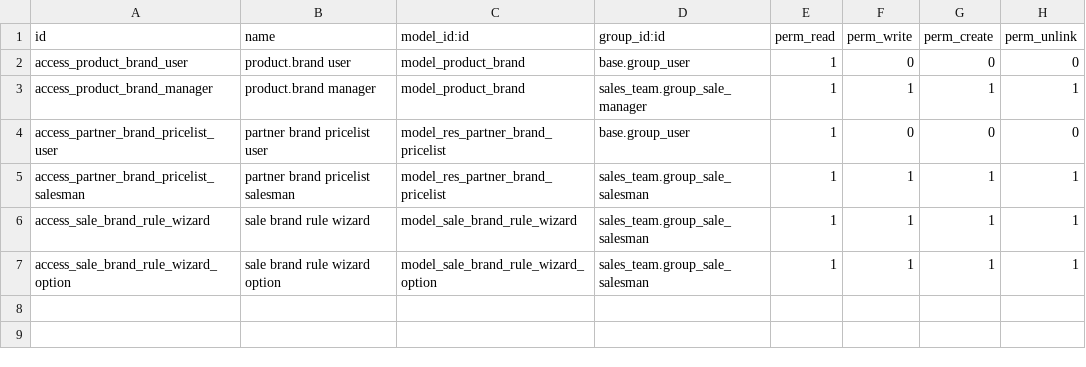
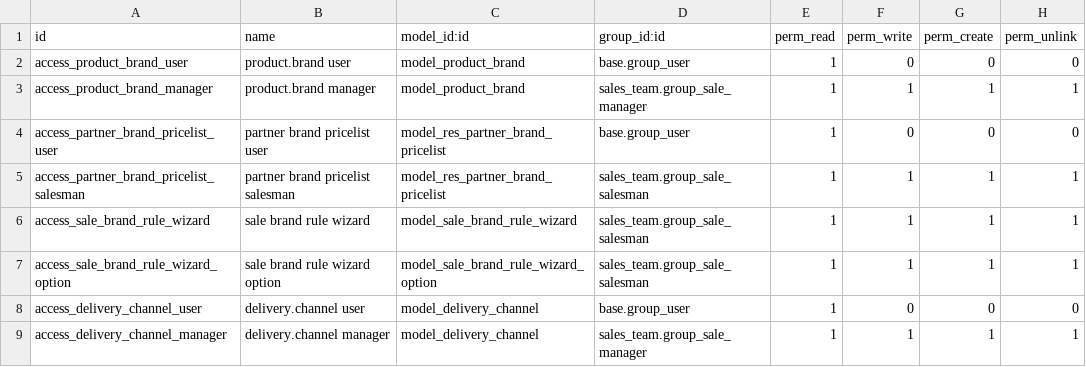
Before and after one commit to arsalan030/QITMEER_TRADERS, a CSV file: sale_brand/security/ir.model.access.csv, drawn as a sheet; the diff names each change by its address in the sheet, - before the commit and + after, or states it on an @@ line.

```diff
--- a/sale_brand/security/ir.model.access.csv
+++ b/sale_brand/security/ir.model.access.csv
+row 8: access_delivery_channel_user | delivery.channel user | model_delivery_channel | base.group_user | 1 | 0 | 0 | 0
+row 9: access_delivery_channel_manager | delivery.channel manager | model_delivery_channel | sales_team.group_sale_manager | 1 | 1 | 1 | 1
```
Also changed, not shown: sale_brand/security/ir.access.csv, 2 other files.
